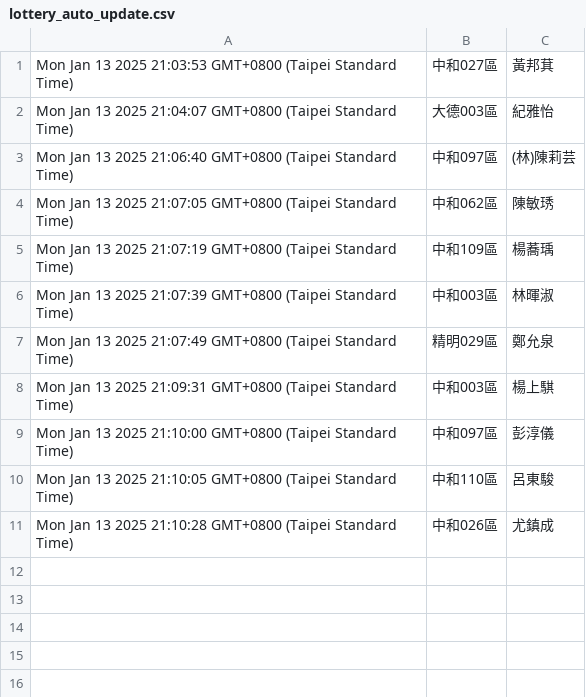
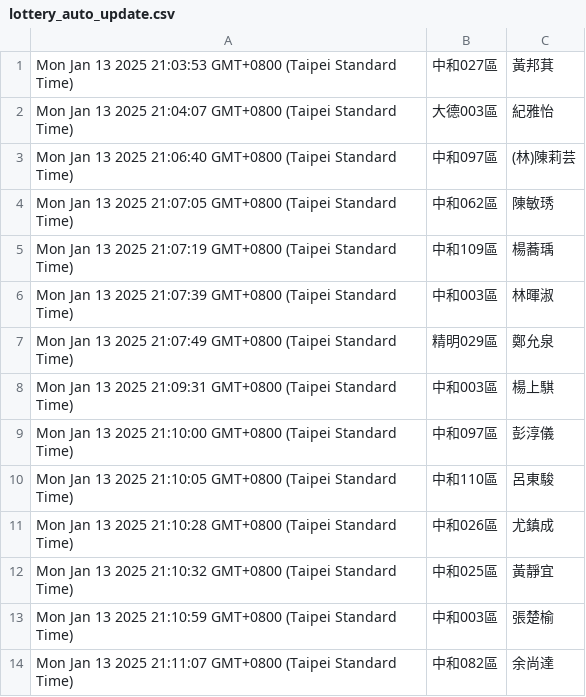
Before and after one commit to dennis23100/google_auto_lottery, a CSV file: lottery_auto_update.csv, drawn as a sheet.

Commit message:
Update spreadsheet data

```diff
--- a/lottery_auto_update.csv
+++ b/lottery_auto_update.csv
@@ -11 +11,4 @@
 "Mon Jan 13 2025 21:10:28 GMT+0800 (Taipei Standard Time)","中和026區","尤鎮成"
+"Mon Jan 13 2025 21:10:32 GMT+0800 (Taipei Standard Time)","中和025區","黃靜宜"
+"Mon Jan 13 2025 21:10:59 GMT+0800 (Taipei Standard Time)","中和003區","張楚榆"
+"Mon Jan 13 2025 21:11:07 GMT+0800 (Taipei Standard Time)","中和082區","余尚達"
```
